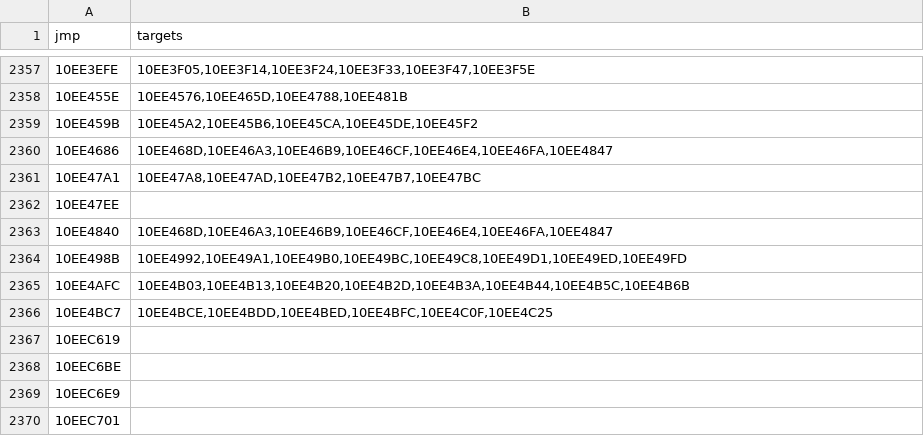
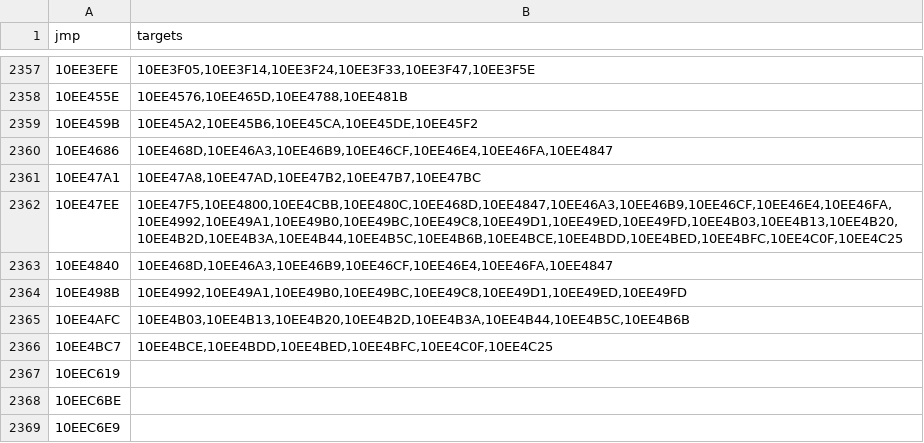
Before and after one commit to ianjackson8/metal-rails, a TSV file: symbols/gamemanager/jumptables.tsv, drawn as a sheet; only a part is shown, gaps mark what is left out; the shorter side is filled out with more unchanged rows.

```diff
--- a/symbols/gamemanager/jumptables.tsv
+++ b/symbols/gamemanager/jumptables.tsv
@@ -2361,3 +2361,3 @@ jmp	targets
 10EE47A1	10EE47A8,10EE47AD,10EE47B2,10EE47B7,10EE47BC
-10EE47EE	
+10EE47EE	10EE47F5,10EE4800,10EE4CBB,10EE480C,10EE468D,10EE4847,10EE46A3,10EE46B9,10EE46CF,10EE46E4,10EE46FA,10EE4992,10EE49A1,10EE49B0,10EE49BC,10EE49C8,10EE49D1,10EE49ED,10EE49FD,10EE4B03,10EE4B13,10EE4B20,10EE4B2D,10EE4B3A,10EE4B44,10EE4B5C,10EE4B6B,10EE4BCE,10EE4BDD,10EE4BED,10EE4BFC,10EE4C0F,10EE4C25
 10EE4840	10EE468D,10EE46A3,10EE46B9,10EE46CF,10EE46E4,10EE46FA,10EE4847
```
Also changed, not shown: 2 other files.
